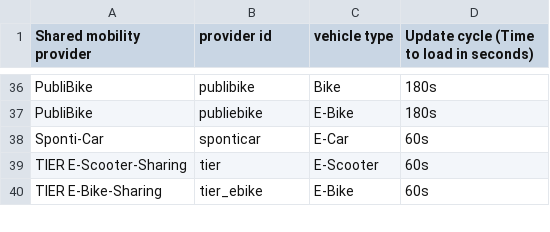
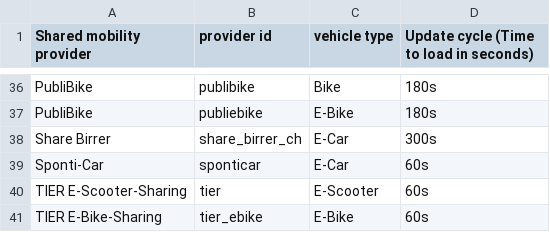
Before and after one commit to SFOE/sharedmobility, a CSV file: providers.csv, drawn as a sheet; only a part is shown, gaps mark what is left out; the diff names each change by its address in the sheet, - before the commit and + after, or states it on an @@ line.

Commit message:
add share_birrer_ch

```diff
--- a/providers.csv
+++ b/providers.csv
+row 38: Share Birrer | share_birrer_ch | E-Car | 300s
```
